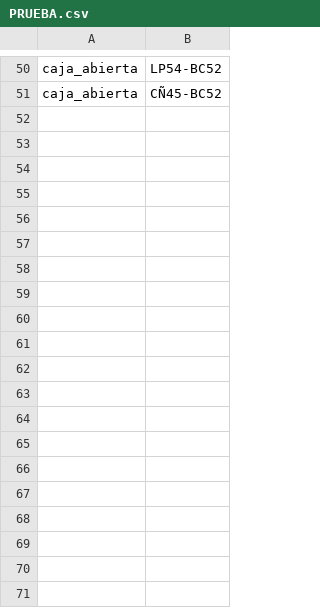
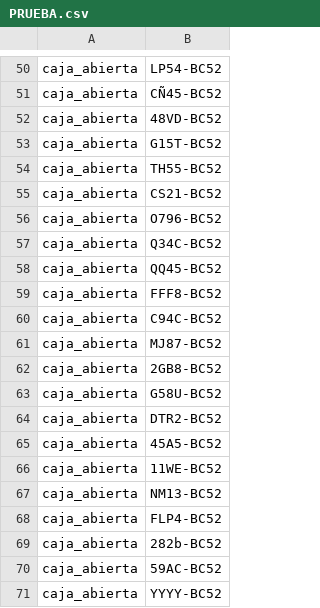
Before and after one commit to CarlosAlvarado-git/Proyecto1Estructura, a CSV file: PRUEBA JMETER/PRUEBA.csv, drawn as a sheet; only a part is shown, gaps mark what is left out; the diff covers the shown part only.

Commit message:
Update PRUEBA.csv

```diff
--- a/PRUEBA JMETER/PRUEBA.csv
+++ b/PRUEBA JMETER/PRUEBA.csv
@@ -51 +51,21 @@ caja_abierta;LP54-BC52
 caja_abierta;CÑ45-BC52
+caja_abierta;48VD-BC52
+caja_abierta;G15T-BC52
+caja_abierta;TH55-BC52
+caja_abierta;CS21-BC52
+caja_abierta;O796-BC52
+caja_abierta;Q34C-BC52
+caja_abierta;QQ45-BC52
+caja_abierta;FFF8-BC52
+caja_abierta;C94C-BC52
+caja_abierta;MJ87-BC52
+caja_abierta;2GB8-BC52
+caja_abierta;G58U-BC52
+caja_abierta;DTR2-BC52
+caja_abierta;45A5-BC52
+caja_abierta;11WE-BC52
+caja_abierta;NM13-BC52
+caja_abierta;FLP4-BC52
+caja_abierta;282b-BC52
+caja_abierta;59AC-BC52
+caja_abierta;YYYY-BC52
```
Also changed, not shown: 30 added rows elsewhere in this file.
